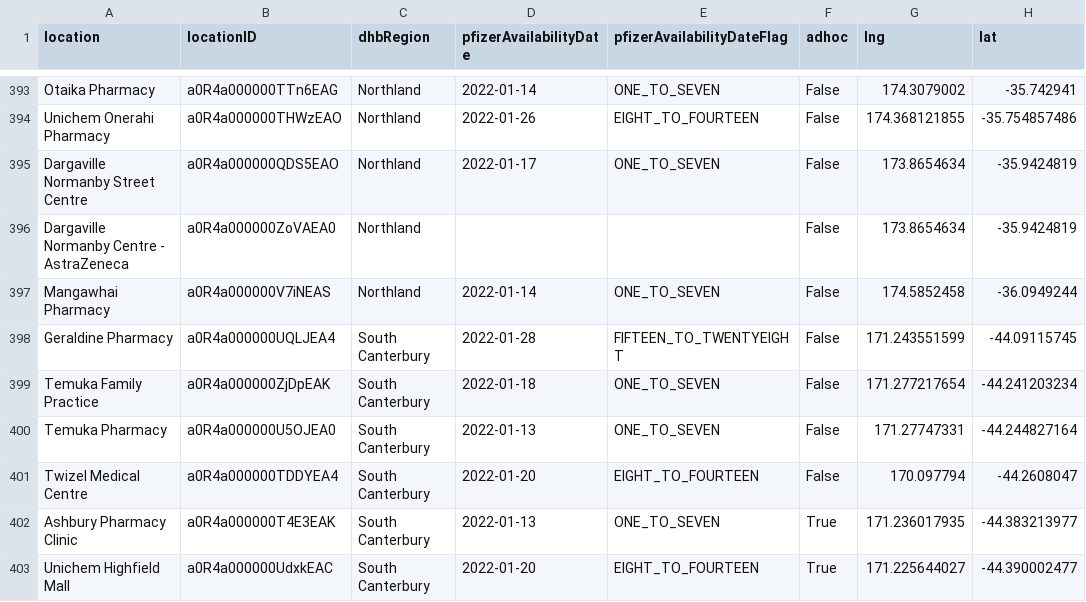
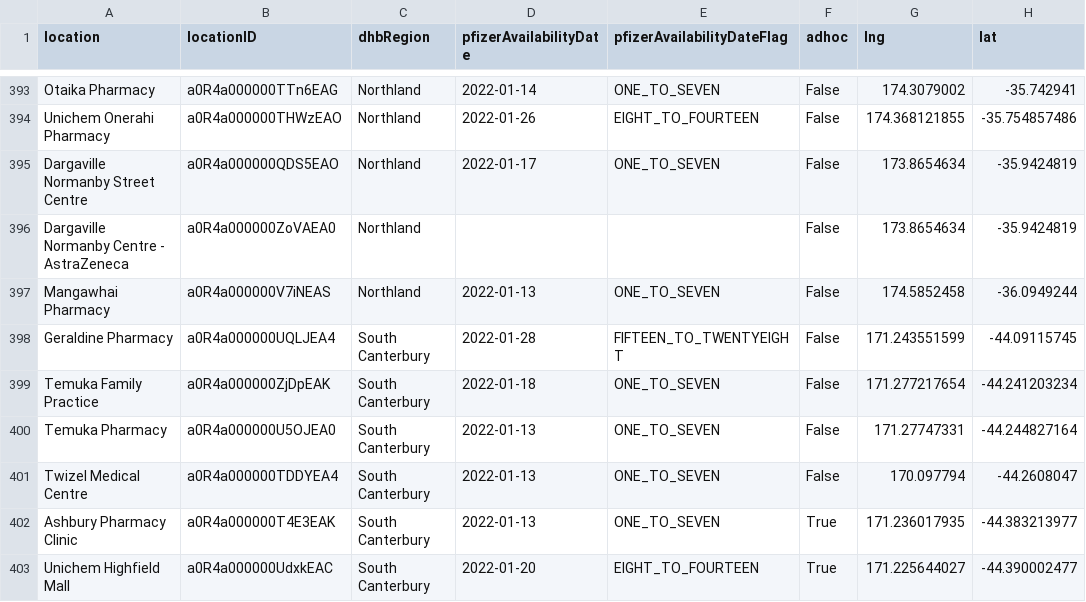
Before and after one commit to UoA-eResearch/nz-covid19-data-auto, a CSV file: vaccinations/bookmyvaccine.csv, drawn as a sheet; only a part is shown, gaps mark what is left out; the diff covers the shown part only; the diff names each change by its address in the sheet, - before the commit and + after, or states it on an @@ line.

```diff
--- a/vaccinations/bookmyvaccine.csv
+++ b/vaccinations/bookmyvaccine.csv
-D397 (pfizerAvailabilityDate): 2022-01-14
+D397 (pfizerAvailabilityDate): 2022-01-13
-D401 (pfizerAvailabilityDate): 2022-01-20
+D401 (pfizerAvailabilityDate): 2022-01-13
-E401 (pfizerAvailabilityDateFlag): EIGHT_TO_FOURTEEN
+E401 (pfizerAvailabilityDateFlag): ONE_TO_SEVEN
```
Also changed, not shown: 14 moved rows and 16 edited cells elsewhere in this file, 1 other file.
